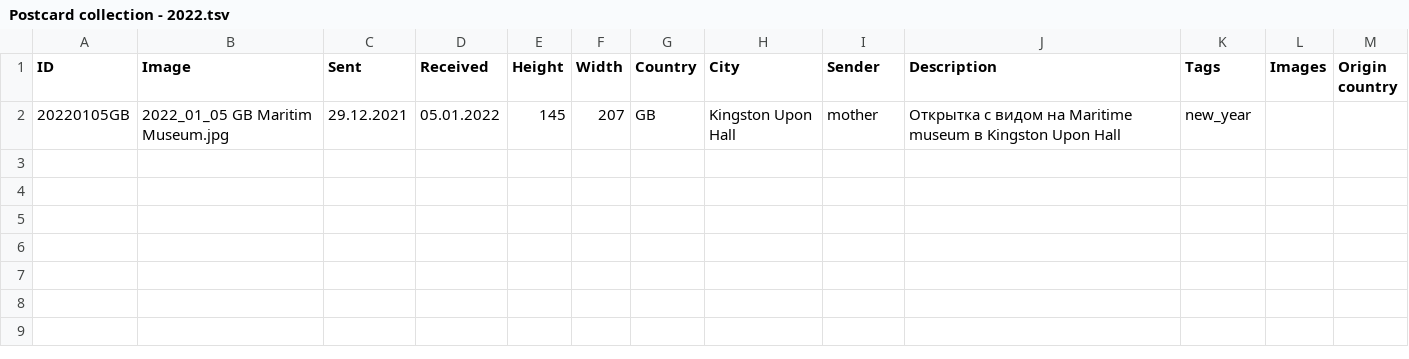
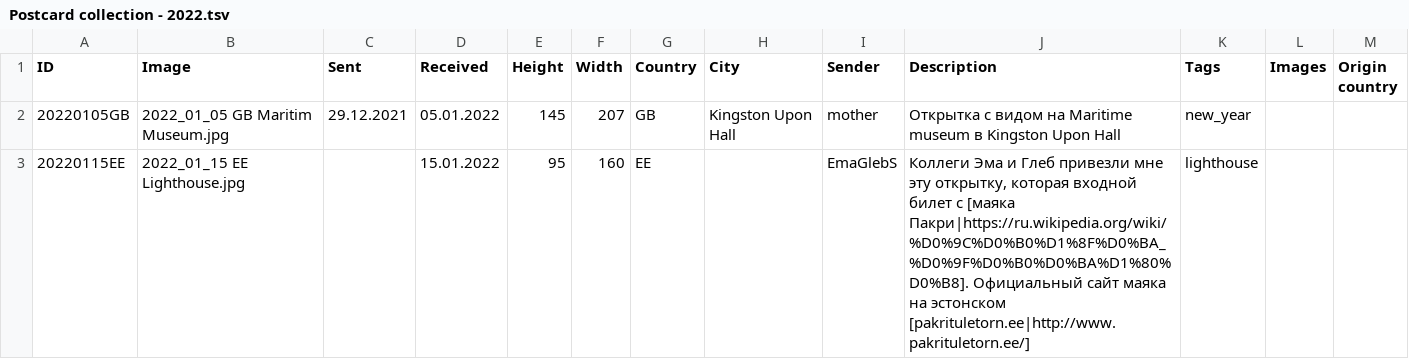
Before and after one commit to KarinaCher/collection, a TSV file: src/main/resources/Postcard collection - 2022.tsv, drawn as a sheet.

```diff
--- a/src/main/resources/Postcard collection - 2022.tsv
+++ b/src/main/resources/Postcard collection - 2022.tsv
@@ -2 +2,2 @@ ID	Image	Sent	Received	Height	Width	Country	City	Sender	Description	Tags	Images
 20220105GB	2022_01_05 GB Maritim Museum.jpg	29.12.2021	05.01.2022	145	207	GB	Kingston Upon Hall	mother	Открытка с видом на Maritime museum в Kingston Upon Hall	new_year		
+20220115EE	2022_01_15 EE Lighthouse.jpg		15.01.2022	95	160	EE		EmaGlebS	Коллеги Эма и Глеб привезли мне эту открытку, которая входной билет с [маяка Пакри|https://ru.wikipedia.org/wiki/%D0%9C%D0%B0%D1%8F%D0%BA_%D0%9F%D0%B0%D0%BA%D1%80%D0%B8]. Официальный сайт маяка на эстонском [pakrituletorn.ee|http://www.pakrituletorn.ee/]	lighthouse		
```
Also changed, not shown: src/main/resources/Postcard collection - 2010x.tsv, src/main/resources/Postcard collection - 2019.tsv, 6 other files.
